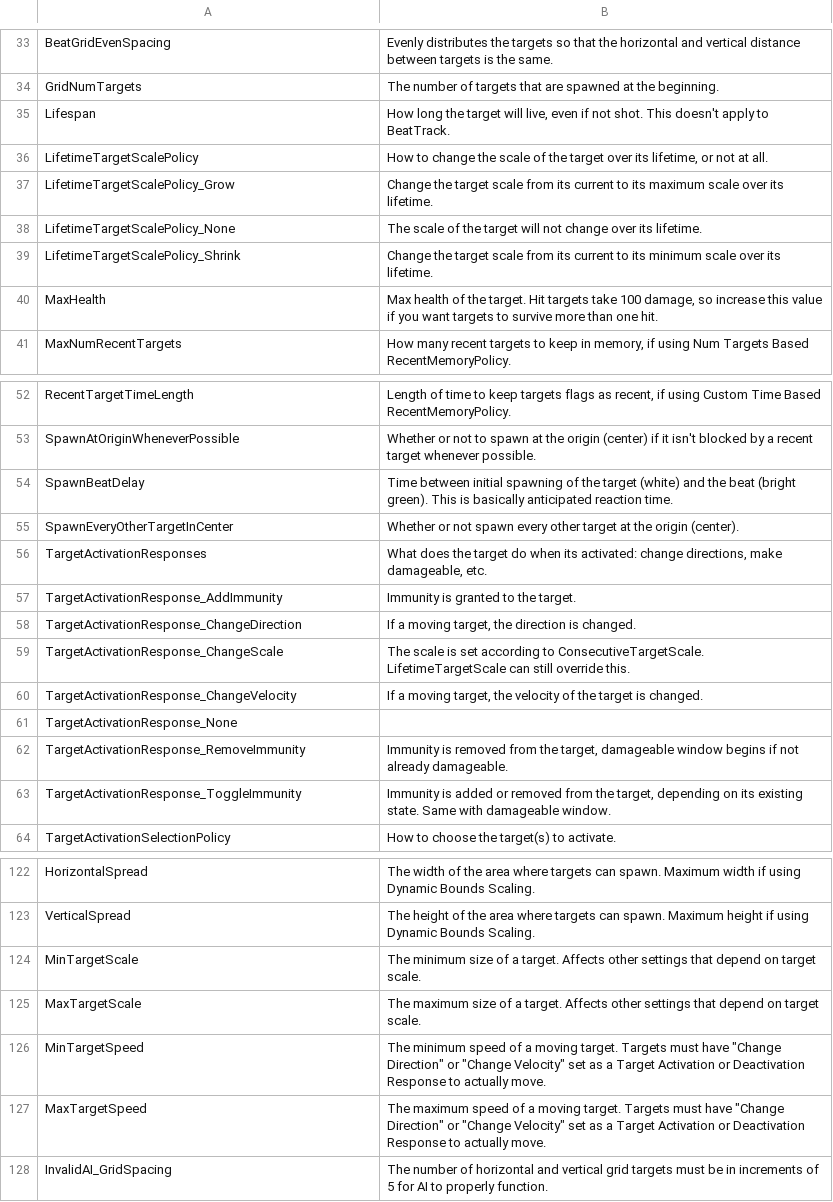
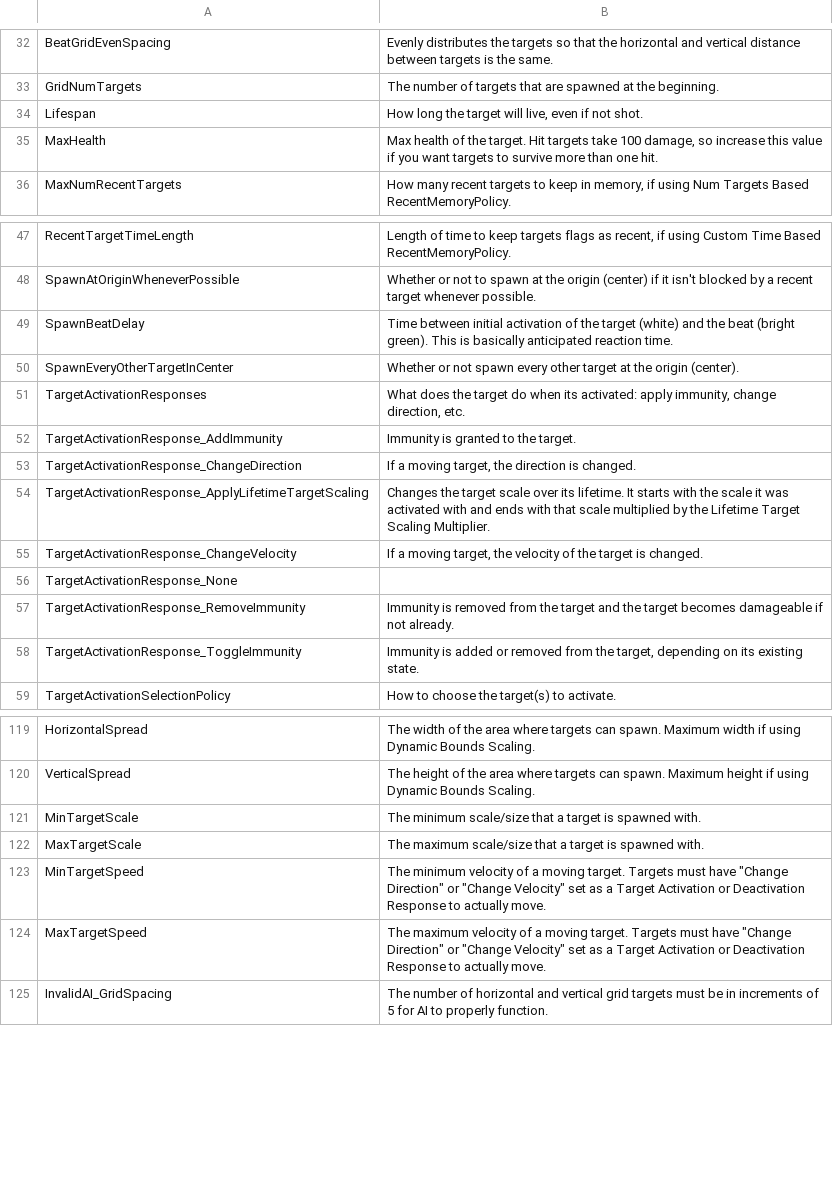
Before and after one commit to markoleptic/BeatShot, a CSV file: Content/NonAssets/Tooltips.csv, drawn as a sheet; only a part is shown, gaps mark what is left out; the diff covers the shown part only.

Commit message:
Target Scaling Changes, Custom GM stuff

```diff
--- a/Content/NonAssets/Tooltips.csv
+++ b/Content/NonAssets/Tooltips.csv
@@ -34,7 +33,3 @@ BeatGridEvenSpacing,Evenly distributes the targets so that the horizontal and ve
 GridNumTargets,The number of targets that are spawned at the beginning.
-Lifespan,"How long the target will live, even if not shot. This doesn't apply to BeatTrack."
-LifetimeTargetScalePolicy,"How to change the scale of the target over its lifetime, or not at all."
-LifetimeTargetScalePolicy_Grow,Change the target scale from its current to its maximum scale over its lifetime.
-LifetimeTargetScalePolicy_None,The scale of the target will not change over its lifetime.
-LifetimeTargetScalePolicy_Shrink,Change the target scale from its current to its minimum scale over its lifetime.
+Lifespan,"How long the target will live, even if not shot."
 MaxHealth,"Max health of the target. Hit targets take 100 damage, so increase this value if you want targets to survive more than one hit."
@@ -53,12 +48,12 @@ RecentTargetTimeLength,"Length of time to keep targets flags as recent, if using
 SpawnAtOriginWheneverPossible,Whether or not to spawn at the origin (center) if it isn't blocked by a recent target whenever possible.
-SpawnBeatDelay,Time between initial spawning of the target (white) and the beat (bright green). This is basically anticipated reaction time.
+SpawnBeatDelay,Time between initial activation of the target (white) and the beat (bright green). This is basically anticipated reaction time.
 SpawnEveryOtherTargetInCenter,Whether or not spawn every other target at the origin (center).
-TargetActivationResponses,"What does the target do when its activated: change directions, make damageable, etc."
+TargetActivationResponses,"What does the target do when its activated: apply immunity, change direction, etc."
 TargetActivationResponse_AddImmunity,Immunity is granted to the target.
 TargetActivationResponse_ChangeDirection,"If a moving target, the direction is changed."
-TargetActivationResponse_ChangeScale,The scale is set according to ConsecutiveTargetScale. LifetimeTargetScale can still override this.
+TargetActivationResponse_ApplyLifetimeTargetScaling,Changes the target scale over its lifetime. It starts with the scale it was activated with and ends with that scale multiplied by the Lifetime Target Scaling Multiplier.
 TargetActivationResponse_ChangeVelocity,"If a moving target, the velocity of the target is changed."
 TargetActivationResponse_None,
-TargetActivationResponse_RemoveImmunity,"Immunity is removed from the target, damageable window begins if not already damageable."
-TargetActivationResponse_ToggleImmunity,"Immunity is added or removed from the target, depending on its existing state. Same with damageable window."
+TargetActivationResponse_RemoveImmunity,Immunity is removed from the target and the target becomes damageable if not already.
+TargetActivationResponse_ToggleImmunity,"Immunity is added or removed from the target, depending on its existing state."
 TargetActivationSelectionPolicy,How to choose the target(s) to activate.
@@ -123,6 +120,6 @@ HorizontalSpread,The width of the area where targets can spawn. Maximum width if
 VerticalSpread,The height of the area where targets can spawn. Maximum height if using Dynamic Bounds Scaling.
-MinTargetScale,The minimum size of a target. Affects other settings that depend on target scale.
-MaxTargetScale,The maximum size of a target. Affects other settings that depend on target scale.
-MinTargetSpeed,"The minimum speed of a moving target. Targets must have ""Change Direction"" or ""Change Velocity"" set as a Target Activation or Deactivation Response to actually move."
-MaxTargetSpeed,"The maximum speed of a moving target. Targets must have ""Change Direction"" or ""Change Velocity"" set as a Target Activation or Deactivation Response to actually move."
+MinTargetScale,The minimum scale/size that a target is spawned with.
+MaxTargetScale,The maximum scale/size that a target is spawned with.
+MinTargetSpeed,"The minimum velocity of a moving target. Targets must have ""Change Direction"" or ""Change Velocity"" set as a Target Activation or Deactivation Response to actually move."
+MaxTargetSpeed,"The maximum velocity of a moving target. Targets must have ""Change Direction"" or ""Change Velocity"" set as a Target Activation or Deactivation Response to actually move."
 InvalidAI_GridSpacing,The number of horizontal and vertical grid targets must be in increments of 5 for AI to properly function.
```
Also changed, not shown: 11 added rows, 2 removed rows and 13 edited cells elsewhere in this file, Content/NonAssets/Widgets.csv, 24 other files.
